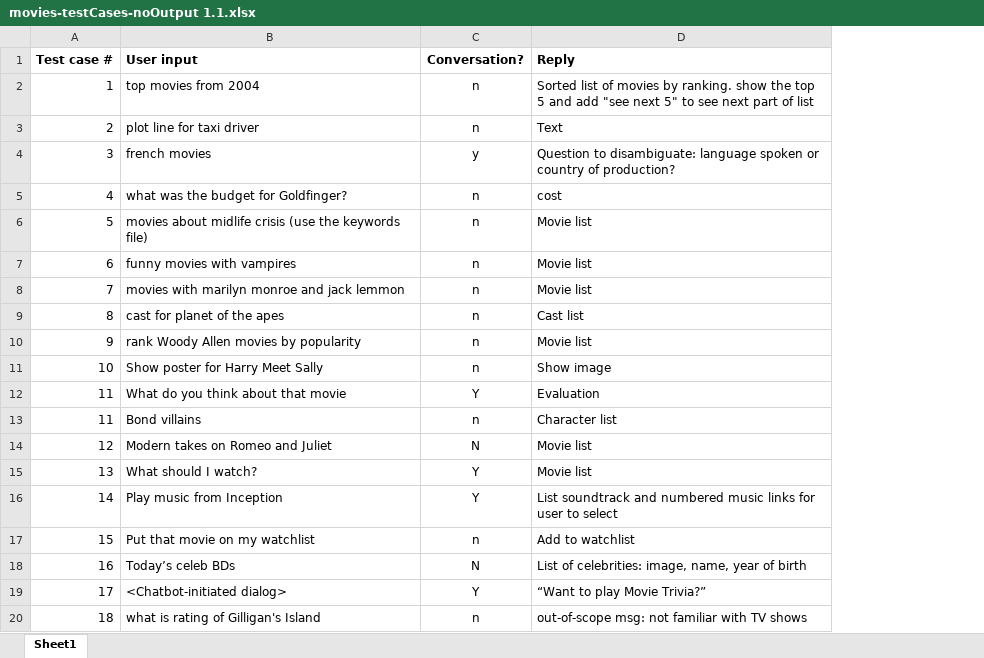
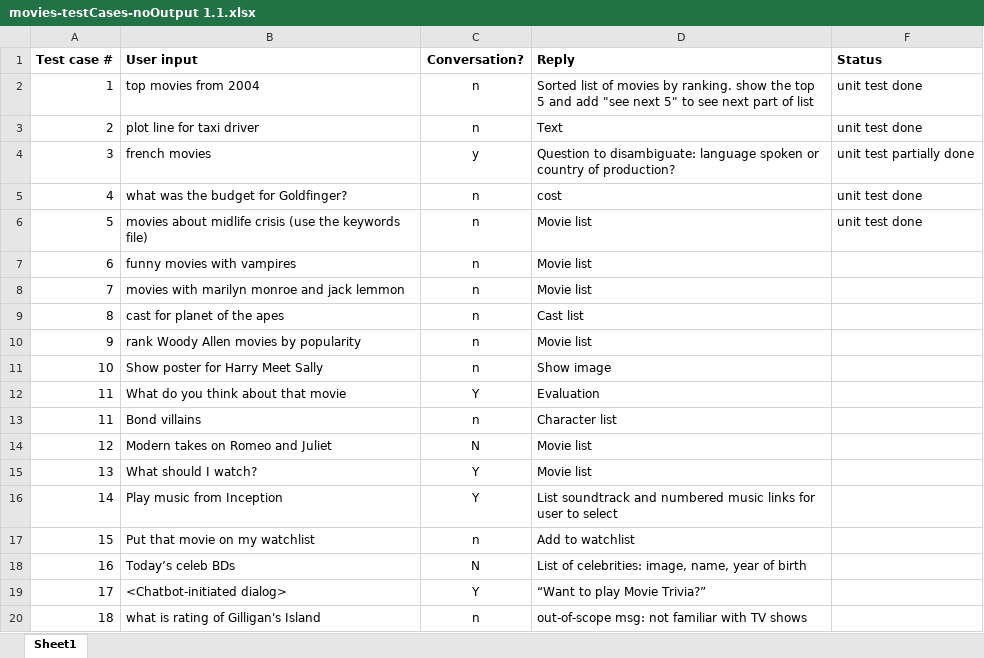
Before and after one commit to ryanmark1867/chatbot, an Excel workbook: testcases/movies-testCases-noOutput 1.1.xlsx, sheet Sheet1, drawn as a sheet; values as stored, in another font and other column widths than the file's, no borders; the diff names each change by its address in the sheet, - before the commit and + after, or states it on an @@ line.

Commit message:
Add files via upload

```diff
--- a/testcases/movies-testCases-noOutput 1.1.xlsx (sheet Sheet1)
+++ b/testcases/movies-testCases-noOutput 1.1.xlsx (sheet Sheet1)
+column F (Status), rows 2-6: unit test done | unit test done | unit test partially done | unit test done | unit test done
```
